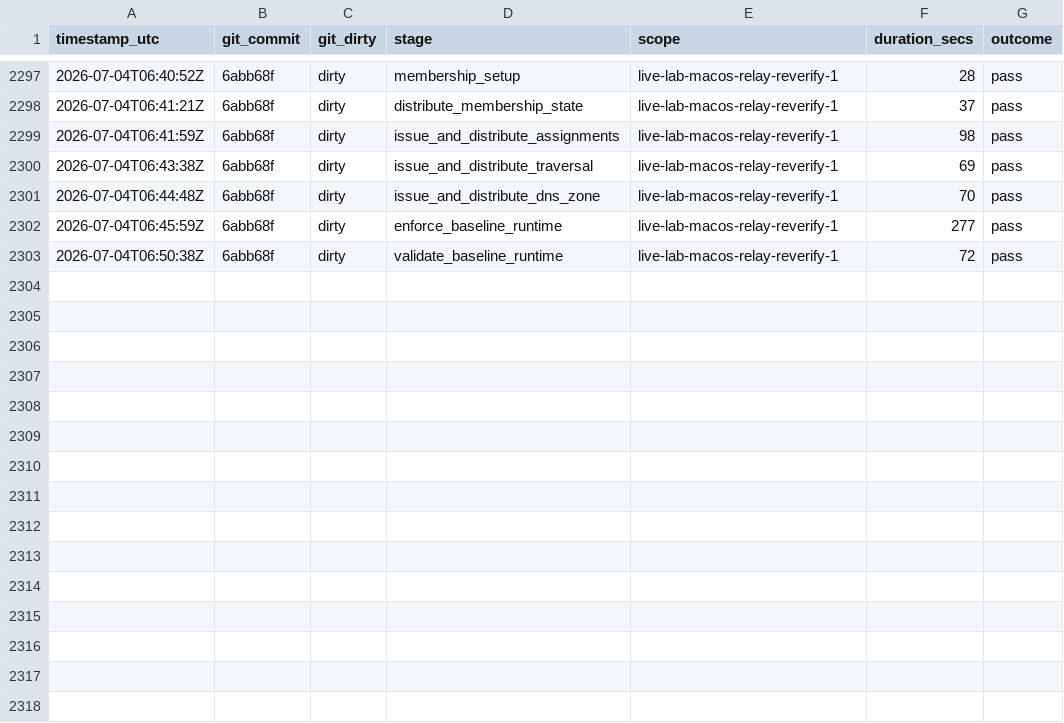
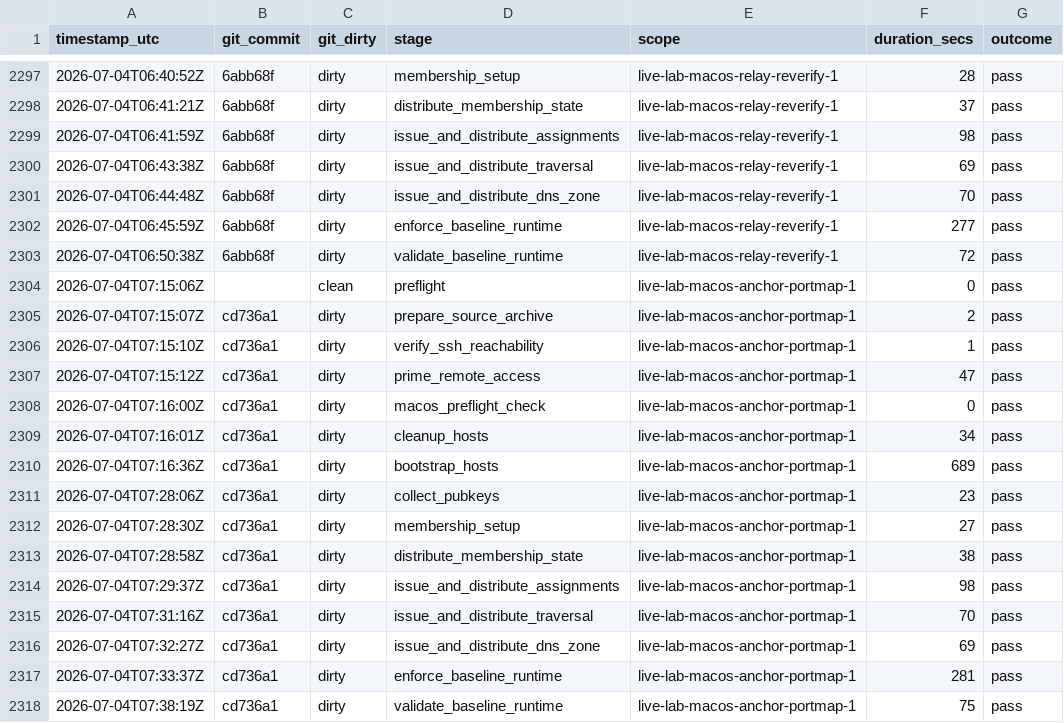
Before and after one commit to Iwan-Teague/Rustynet, a CSV file: documents/operations/live_lab_stage_timings.csv, drawn as a sheet; only a part is shown, gaps mark what is left out; the diff names each change by its address in the sheet, - before the commit and + after, or states it on an @@ line.

```diff
--- a/documents/operations/live_lab_stage_timings.csv
+++ b/documents/operations/live_lab_stage_timings.csv
+row 2304: 2026-07-04T07:15:06Z |  | clean | preflight | live-lab-macos-anchor-portmap-1 | 0 | pass
+row 2305: 2026-07-04T07:15:07Z | cd736a1 | dirty | prepare_source_archive | live-lab-macos-anchor-portmap-1 | 2 | pass
+row 2306: 2026-07-04T07:15:10Z | cd736a1 | dirty | verify_ssh_reachability | live-lab-macos-anchor-portmap-1 | 1 | pass
+row 2307: 2026-07-04T07:15:12Z | cd736a1 | dirty | prime_remote_access | live-lab-macos-anchor-portmap-1 | 47 | pass
+row 2308: 2026-07-04T07:16:00Z | cd736a1 | dirty | macos_preflight_check | live-lab-macos-anchor-portmap-1 | 0 | pass
+row 2309: 2026-07-04T07:16:01Z | cd736a1 | dirty | cleanup_hosts | live-lab-macos-anchor-portmap-1 | 34 | pass
+row 2310: 2026-07-04T07:16:36Z | cd736a1 | dirty | bootstrap_hosts | live-lab-macos-anchor-portmap-1 | 689 | pass
+row 2311: 2026-07-04T07:28:06Z | cd736a1 | dirty | collect_pubkeys | live-lab-macos-anchor-portmap-1 | 23 | pass
+row 2312: 2026-07-04T07:28:30Z | cd736a1 | dirty | membership_setup | live-lab-macos-anchor-portmap-1 | 27 | pass
+row 2313: 2026-07-04T07:28:58Z | cd736a1 | dirty | distribute_membership_state | live-lab-macos-anchor-portmap-1 | 38 | pass
+row 2314: 2026-07-04T07:29:37Z | cd736a1 | dirty | issue_and_distribute_assignments | live-lab-macos-anchor-portmap-1 | 98 | pass
+row 2315: 2026-07-04T07:31:16Z | cd736a1 | dirty | issue_and_distribute_traversal | live-lab-macos-anchor-portmap-1 | 70 | pass
+row 2316: 2026-07-04T07:32:27Z | cd736a1 | dirty | issue_and_distribute_dns_zone | live-lab-macos-anchor-portmap-1 | 69 | pass
+row 2317: 2026-07-04T07:33:37Z | cd736a1 | dirty | enforce_baseline_runtime | live-lab-macos-anchor-portmap-1 | 281 | pass
+row 2318: 2026-07-04T07:38:19Z | cd736a1 | dirty | validate_baseline_runtime | live-lab-macos-anchor-portmap-1 | 75 | pass
```
Also changed, not shown: documents/operations/live_lab_run_matrix.csv.
